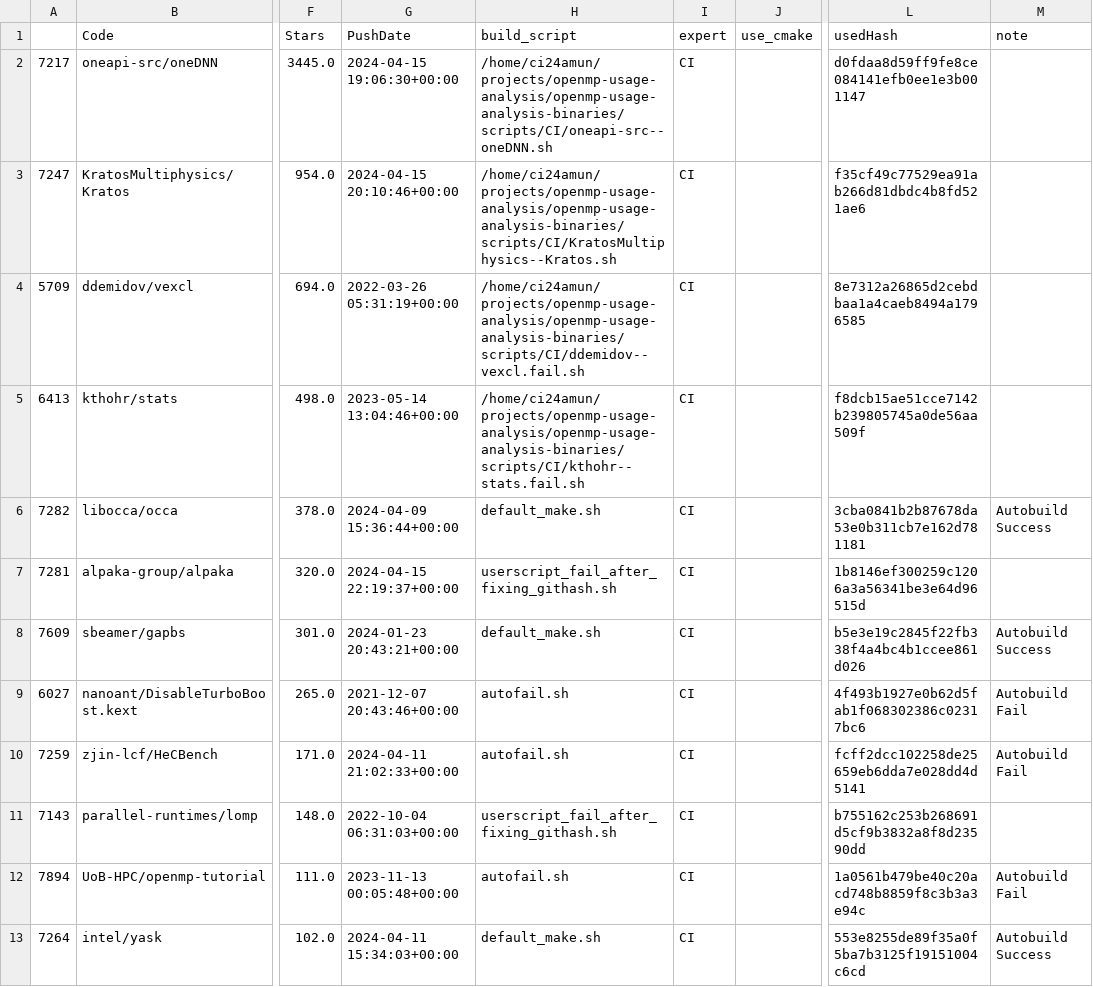
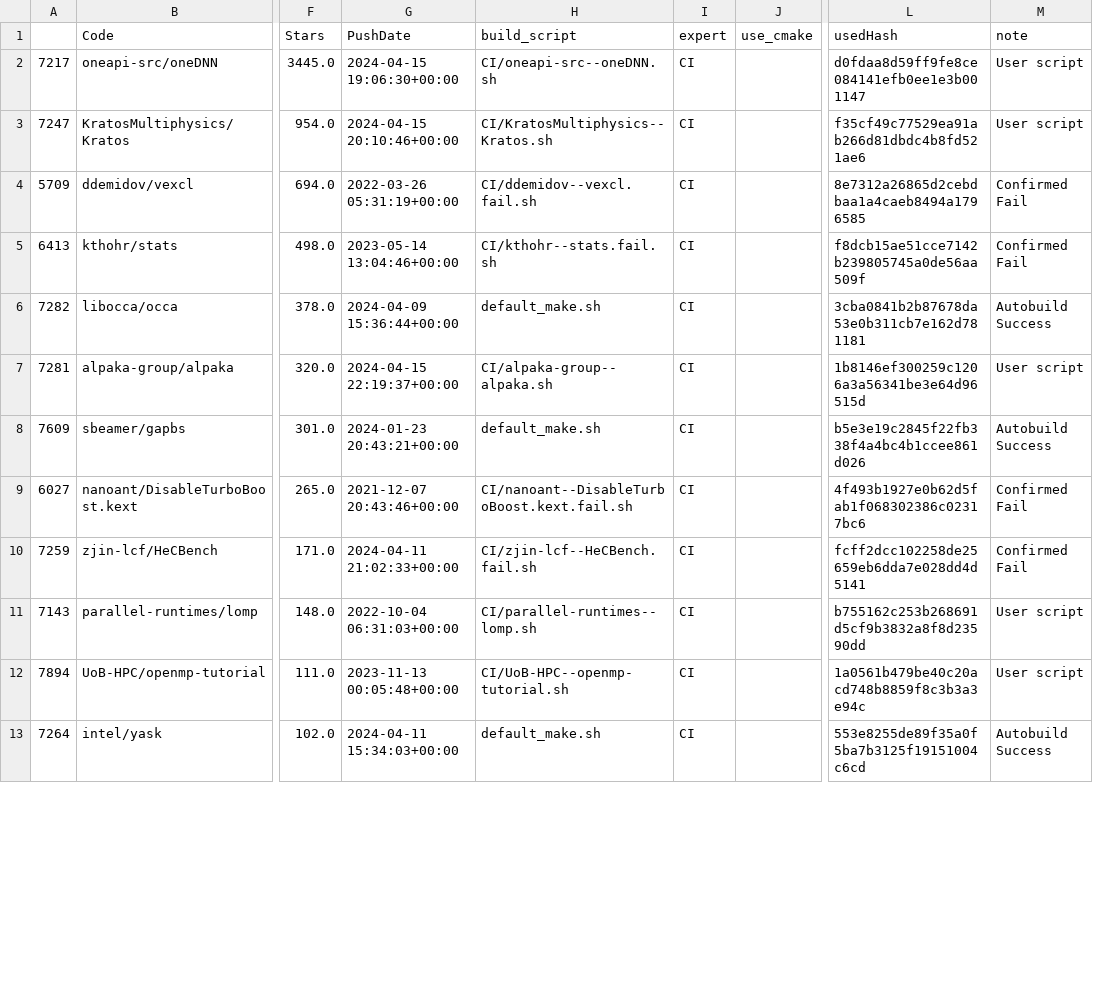
Before and after one commit to tudasc/openmp-analysis-data, a CSV file: ci_result.mk2.csv, drawn as a sheet; only a part is shown, gaps mark what is left out; the diff covers the shown part only; the diff names each change by its address in the sheet, - before the commit and + after, or states it on an @@ line.

Commit message:
storing results mk 2 before removing it

```diff
--- a/ci_result.mk2.csv
+++ b/ci_result.mk2.csv
-H2 (build_script): /home/ci24amun/projects/openmp-usage-analysis/openmp-usage-analysis-binaries/scripts/CI/oneapi-src--oneDNN.sh
+H2 (build_script): CI/oneapi-src--oneDNN.sh
-M2:M3 (note): (empty)
+M2:M3 (note): User script
-H3 (build_script): /home/ci24amun/projects/openmp-usage-analysis/openmp-usage-analysis-binaries/scripts/CI/KratosMultiphysics--Kratos.sh
+H3 (build_script): CI/KratosMultiphysics--Kratos.sh
-H4 (build_script): /home/ci24amun/projects/openmp-usage-analysis/openmp-usage-analysis-binaries/scripts/CI/ddemidov--vexcl.fail.sh
+H4 (build_script): CI/ddemidov--vexcl.fail.sh
-M4:M5 (note): (empty)
+M4:M5 (note): Confirmed Fail
-H5 (build_script): /home/ci24amun/projects/openmp-usage-analysis/openmp-usage-analysis-binaries/scripts/CI/kthohr--stats.fail.sh
+H5 (build_script): CI/kthohr--stats.fail.sh
-H7 (build_script): userscript_fail_after_fixing_githash.sh
+H7 (build_script): CI/alpaka-group--alpaka.sh
-M7 (note): (empty)
+M7 (note): User script
-H9 (build_script): autofail.sh
+H9 (build_script): CI/nanoant--DisableTurboBoost.kext.fail.sh
-M9:M10 (note): Autobuild Fail
+M9:M10 (note): Confirmed Fail
-H10 (build_script): autofail.sh
+H10 (build_script): CI/zjin-lcf--HeCBench.fail.sh
-H11 (build_script): userscript_fail_after_fixing_githash.sh
+H11 (build_script): CI/parallel-runtimes--lomp.sh
-M11 (note): (empty)
+M11 (note): User script
-H12 (build_script): autofail.sh
+H12 (build_script): CI/UoB-HPC--openmp-tutorial.sh
-M12 (note): Autobuild Fail
+M12 (note): User script
```
Also changed, not shown: 103 removed rows and 48 edited cells elsewhere in this file.
